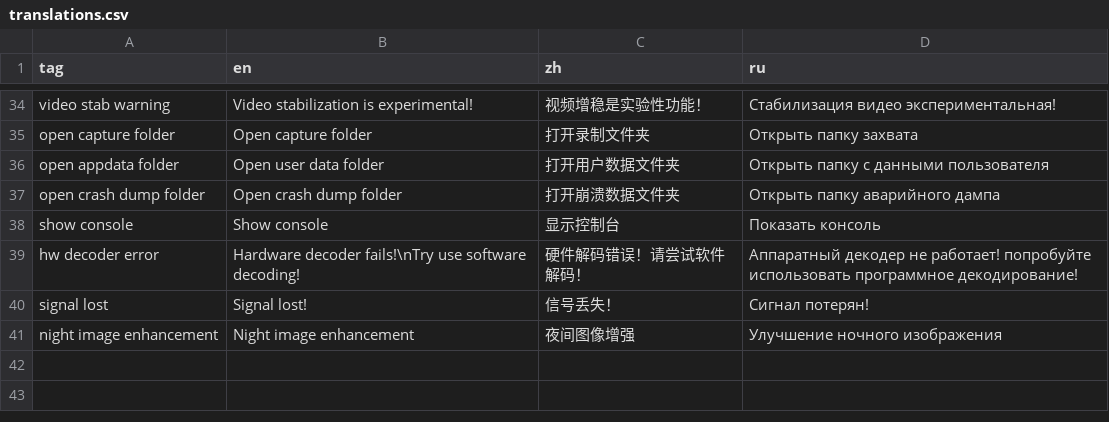
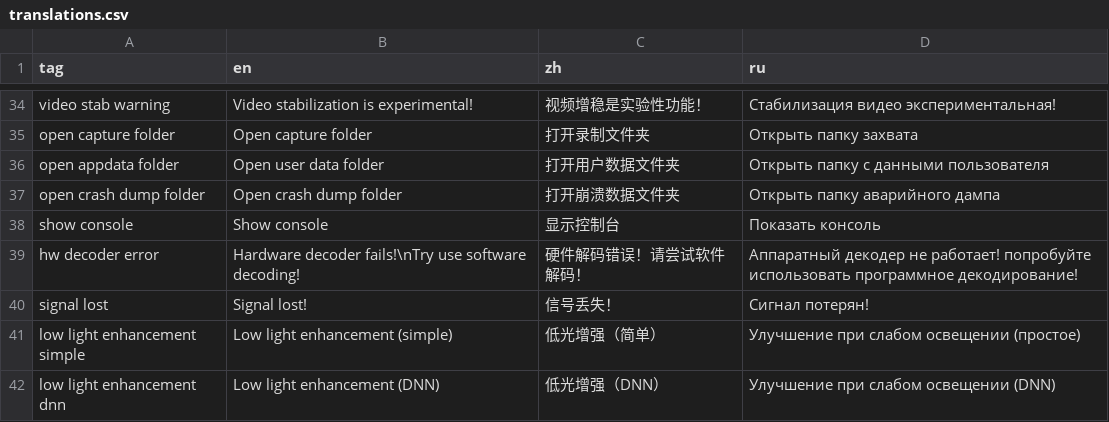
Before and after one commit to goredhawk/aviateur, a CSV file: assets/translations.csv, drawn as a sheet; only a part is shown, gaps mark what is left out; removed rows and columns are numbered as before the commit, all else as after; the diff names each change by its address in the sheet, - before the commit and + after, or states it on an @@ line.

Commit message:
Add low light enhancement by DNN

```diff
--- a/assets/translations.csv
+++ b/assets/translations.csv
-row 41: night image enhancement | Night image enhancement | 夜间图像增强 | Улучшение ночного изображения
+row 41: low light enhancement simple | Low light enhancement (simple) | 低光增强（简单） | Улучшение при слабом освещении (простое)
+row 42: low light enhancement dnn | Low light enhancement (DNN) | 低光增强（DNN） | Улучшение при слабом освещении (DNN)
```
Also changed, not shown: 9 other files.
